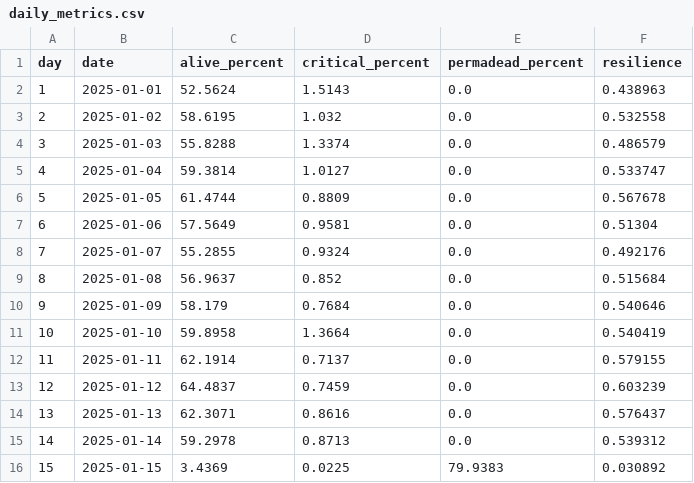
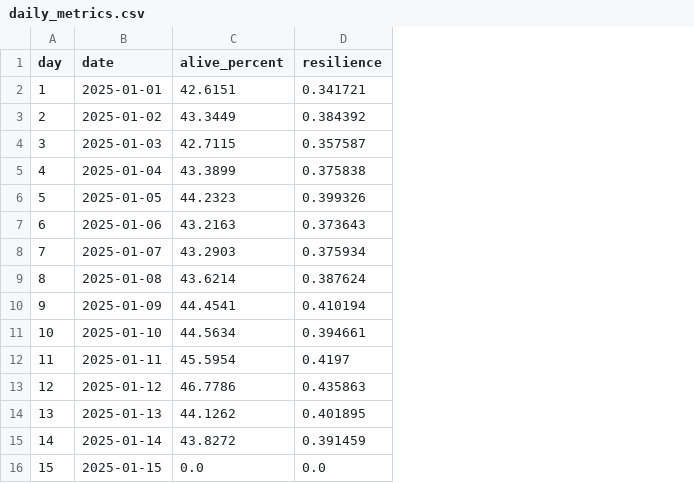
Before and after one commit to xinwei-zhuang/CSSS-simpleABM, a CSV file: outputs/norm_1/daily_metrics.csv, drawn as a sheet; only a part is shown; removed rows and columns are numbered as before the commit, all else as after; the diff covers the shown part only; the diff names each change by its address in the sheet, - before the commit and + after, or states it on an @@ line.

```diff
--- a/outputs/norm_1/daily_metrics.csv
+++ b/outputs/norm_1/daily_metrics.csv
-column D (critical_percent), rows 2-16: 1.5143 | 1.032 | 1.3374 | 1.0127 | 0.8809 | 0.9581 | 0.9324 | 0.852 | 0.7684 | 1.3664 | 0.7137 | 0.7459 | 0.8616 | 0.8713 | 0.0225
-column E (permadead_percent), rows 2-16: 0.0 | 0.0 | 0.0 | 0.0 | 0.0 | 0.0 | 0.0 | 0.0 | 0.0 | 0.0 | 0.0 | 0.0 | 0.0 | 0.0 | 79.9383
-C2 (alive_percent): 52.5624
+C2 (alive_percent): 42.6151
-D2 (resilience): 0.438963
+D2 (resilience): 0.341721
-C3 (alive_percent): 58.6195
+C3 (alive_percent): 43.3449
-D3 (resilience): 0.532558
+D3 (resilience): 0.384392
-C4 (alive_percent): 55.8288
+C4 (alive_percent): 42.7115
-D4 (resilience): 0.486579
+D4 (resilience): 0.357587
-C5 (alive_percent): 59.3814
+C5 (alive_percent): 43.3899
-D5 (resilience): 0.533747
+D5 (resilience): 0.375838
-C6 (alive_percent): 61.4744
+C6 (alive_percent): 44.2323
-D6 (resilience): 0.567678
+D6 (resilience): 0.399326
-C7 (alive_percent): 57.5649
+C7 (alive_percent): 43.2163
-D7 (resilience): 0.51304
+D7 (resilience): 0.373643
-C8 (alive_percent): 55.2855
+C8 (alive_percent): 43.2903
-D8 (resilience): 0.492176
+D8 (resilience): 0.375934
-C9 (alive_percent): 56.9637
+C9 (alive_percent): 43.6214
-D9 (resilience): 0.515684
+D9 (resilience): 0.387624
-C10 (alive_percent): 58.179
+C10 (alive_percent): 44.4541
-D10 (resilience): 0.540646
+D10 (resilience): 0.410194
-C11 (alive_percent): 59.8958
+C11 (alive_percent): 44.5634
-D11 (resilience): 0.540419
+D11 (resilience): 0.394661
-C12 (alive_percent): 62.1914
+C12 (alive_percent): 45.5954
-D12 (resilience): 0.579155
+D12 (resilience): 0.4197
-C13 (alive_percent): 64.4837
+C13 (alive_percent): 46.7786
-D13 (resilience): 0.603239
+D13 (resilience): 0.435863
-C14 (alive_percent): 62.3071
+C14 (alive_percent): 44.1262
-D14 (resilience): 0.576437
+D14 (resilience): 0.401895
-C15 (alive_percent): 59.2978
+C15 (alive_percent): 43.8272
-D15 (resilience): 0.539312
+D15 (resilience): 0.391459
-C16 (alive_percent): 3.4369
+C16 (alive_percent): 0.0
-D16 (resilience): 0.030892
+D16 (resilience): 0.0
```
Also changed, not shown: 30 edited cells elsewhere in this file, outputs/comparison.csv, outputs/norm_0/daily_metrics.csv, 15 other files.
